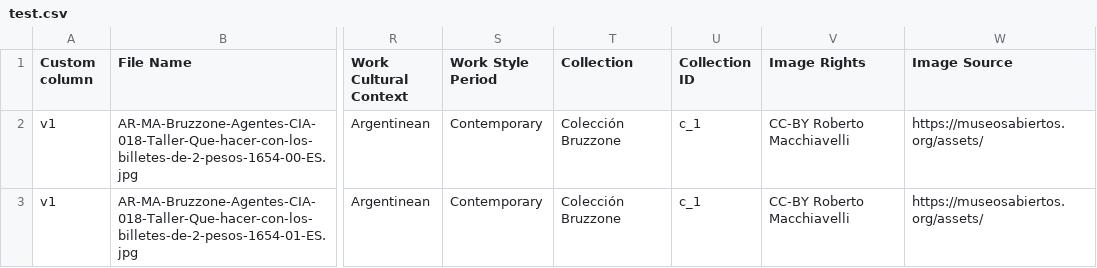
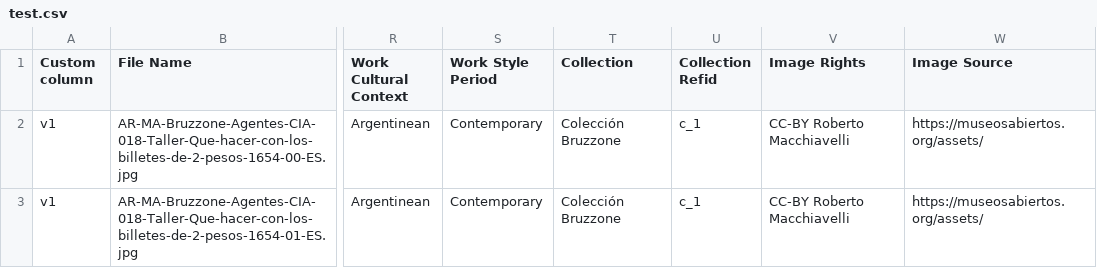
Before and after one commit to MuseosAbiertos/Museum-Metadata-Embedder, a CSV file: csv/test.csv, drawn as a sheet; only a part is shown, gaps mark what is left out; the diff names each change by its address in the sheet, - before the commit and + after, or states it on an @@ line.

```diff
--- a/csv/test.csv
+++ b/csv/test.csv
-U1: Collection ID
+U1: Collection Refid
```
Also changed, not shown: 3 other files.
